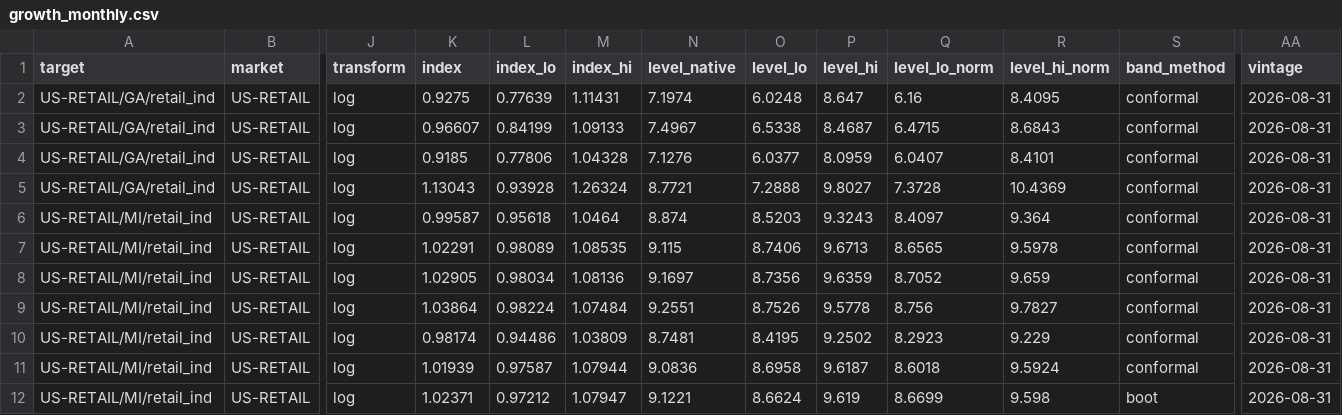
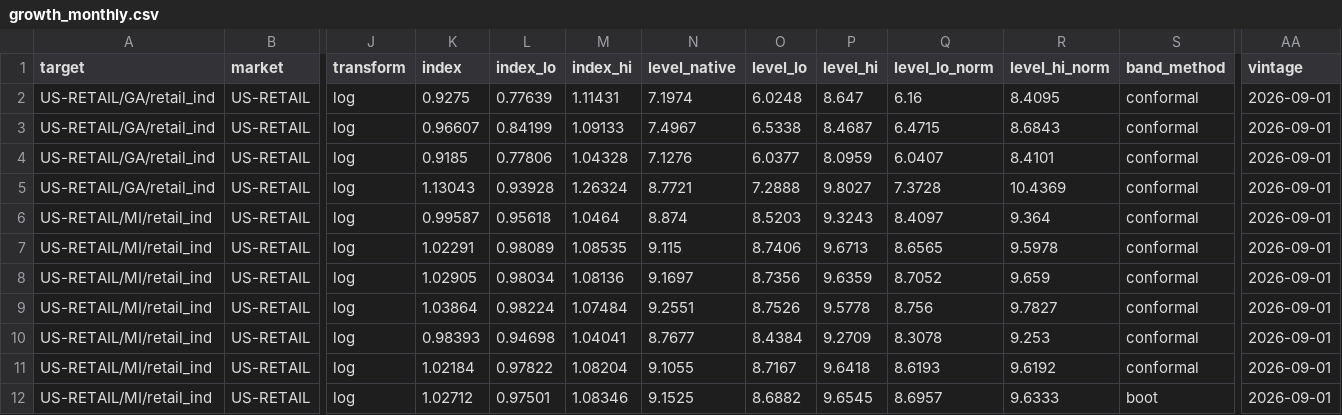
Before and after one commit to bnkim192/eia-harvester, a CSV file: growth_monthly.csv, drawn as a sheet; only a part is shown, gaps mark what is left out; the diff covers the shown part only; the diff names each change by its address in the sheet, - before the commit and + after, or states it on an @@ line.

```diff
--- a/growth_monthly.csv
+++ b/growth_monthly.csv
-AA2:AA12 (vintage): 2026-08-31
+AA2:AA12 (vintage): 2026-09-01
-K10 (index): 0.98174
+K10 (index): 0.98393
-L10 (index_lo): 0.94486
+L10 (index_lo): 0.94698
-M10 (index_hi): 1.03809
+M10 (index_hi): 1.04041
-N10 (level_native): 8.7481
+N10 (level_native): 8.7677
-O10 (level_lo): 8.4195
+O10 (level_lo): 8.4384
-P10 (level_hi): 9.2502
+P10 (level_hi): 9.2709
-Q10 (level_lo_norm): 8.2923
+Q10 (level_lo_norm): 8.3078
-R10 (level_hi_norm): 9.229
+R10 (level_hi_norm): 9.253
-K11 (index): 1.01939
+K11 (index): 1.02184
-L11 (index_lo): 0.97587
+L11 (index_lo): 0.97822
-M11 (index_hi): 1.07944
+M11 (index_hi): 1.08204
-N11 (level_native): 9.0836
+N11 (level_native): 9.1055
-O11 (level_lo): 8.6958
+O11 (level_lo): 8.7167
-P11 (level_hi): 9.6187
+P11 (level_hi): 9.6418
-Q11 (level_lo_norm): 8.6018
+Q11 (level_lo_norm): 8.6193
-R11 (level_hi_norm): 9.5924
+R11 (level_hi_norm): 9.6192
-K12 (index): 1.02371
+K12 (index): 1.02712
-L12 (index_lo): 0.97212
+L12 (index_lo): 0.97501
-M12 (index_hi): 1.07947
+M12 (index_hi): 1.08346
-N12 (level_native): 9.1221
+N12 (level_native): 9.1525
-O12 (level_lo): 8.6624
+O12 (level_lo): 8.6882
-P12 (level_hi): 9.619
+P12 (level_hi): 9.6545
-Q12 (level_lo_norm): 8.6699
+Q12 (level_lo_norm): 8.6957
-R12 (level_hi_norm): 9.598
+R12 (level_hi_norm): 9.6333
```
Also changed, not shown: 101 edited cells elsewhere in this file, backtest_scorecard.csv, eia_rto_monthly.csv, 13 other files.
